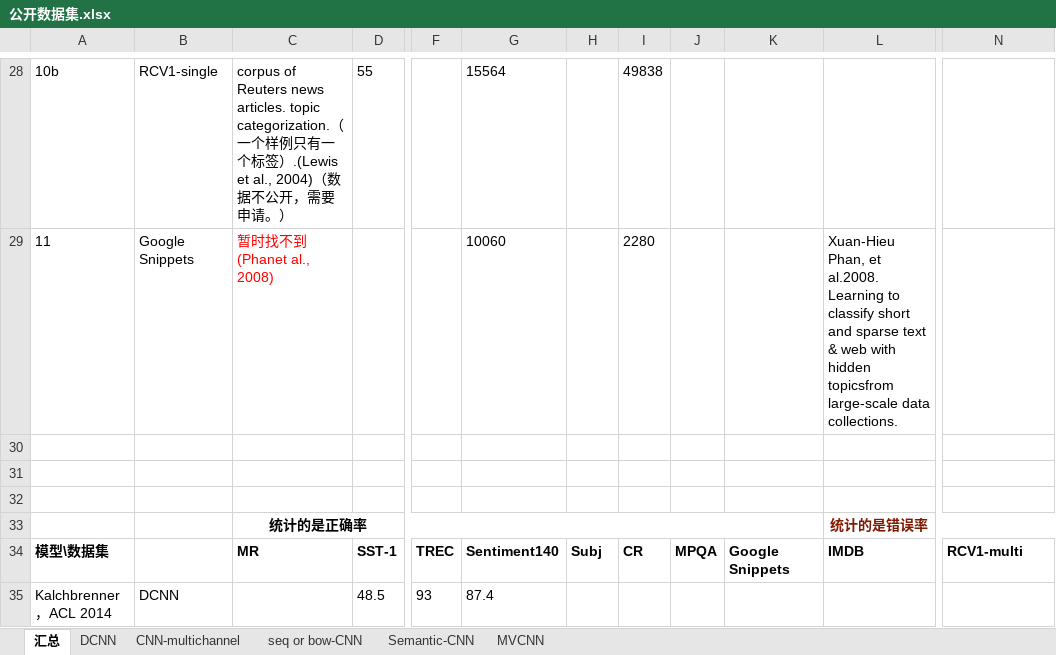
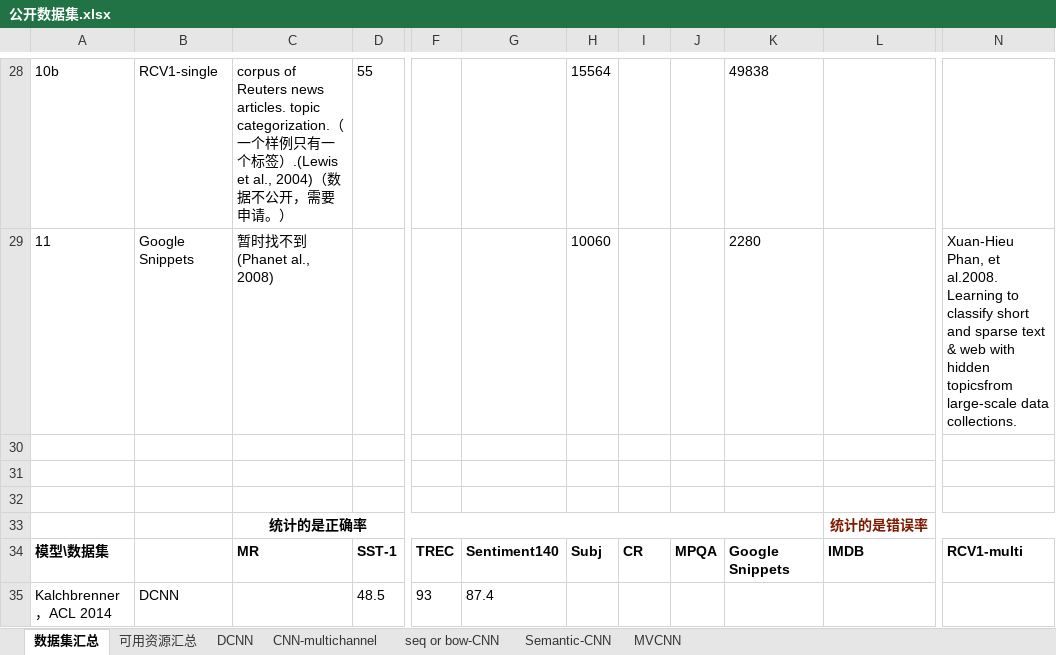
Before and after one commit to JDwangmo/sentiment_classification, an Excel workbook: dataset/公开数据集.xlsx, sheet 数据集汇总, drawn as a sheet; only a part is shown, gaps mark what is left out; values as stored, in another font and other column widths than the file's, no borders; the diff covers the shown part only; the diff names each change by its address in the sheet, - before the commit and + after, or states it on an @@ line.

```diff
--- a/dataset/公开数据集.xlsx (sheet 数据集汇总)
+++ b/dataset/公开数据集.xlsx (sheet 数据集汇总)
-sheet tab: 汇总
+sheet tab: 数据集汇总
+sheet tab: 可用资源汇总
-G28: 15564
+G28: (empty)
-H28: (empty)
+H28: 15564
-I28: 49838
+I28: (empty)
-K28: (empty)
+K28: 49838
-C29 text colour: #FF0000
+C29 text colour: black
-G29: 10060
+G29: (empty)
-H29: (empty)
+H29: 10060
-I29: 2280
+I29: (empty)
-K29: (empty)
+K29: 2280
-L29: Xuan-Hieu Phan, et al.2008. Learning to classify short and sparse text & web with hidden topicsfrom large-scale data collections.
+L29: (empty)
-N29: (empty)
+N29: Xuan-Hieu Phan, et al.2008. Learning to classify short and sparse text & web with hidden topicsfrom large-scale data collections.
```
Also changed, not shown: 69 edited cells, cell formats and merged cells elsewhere in this sheet, charts or pictures, 6 other files.
